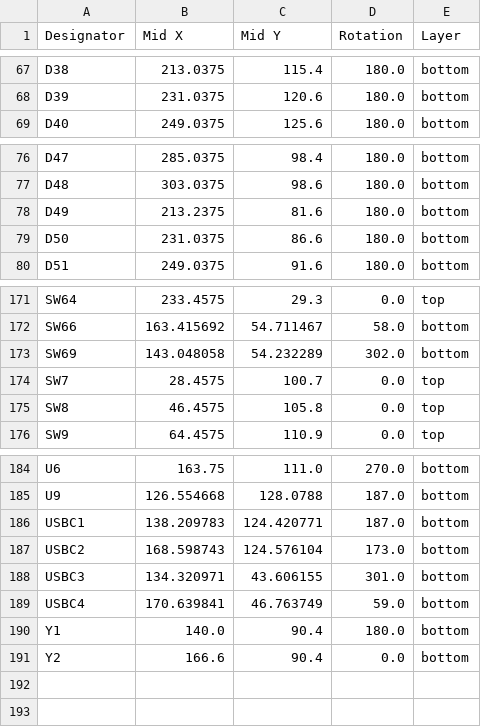
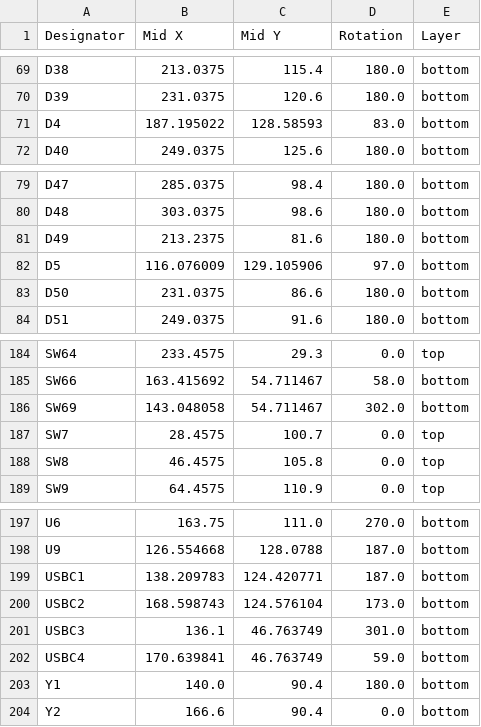
Before and after one commit to AfonsoLopo/migrane-kbd, a CSV file: yellow_panda/production/positions.csv, drawn as a sheet; only a part is shown, gaps mark what is left out; the diff covers the shown part only.

```diff
--- a/yellow_panda/production/positions.csv
+++ b/yellow_panda/production/positions.csv
@@ -68,2 +70,3 @@ D38,213.0375,115.4,180.0,bottom
 D39,231.0375,120.6,180.0,bottom
+D4,187.195022,128.58593,83.0,bottom
 D40,249.0375,125.6,180.0,bottom
@@ -78,2 +81,3 @@ D48,303.0375,98.6,180.0,bottom
 D49,213.2375,81.6,180.0,bottom
+D5,116.076009,129.105906,97.0,bottom
 D50,231.0375,86.6,180.0,bottom
@@ -172,3 +185,3 @@ SW64,233.4575,29.3,0.0,top
 SW66,163.415692,54.711467,58.0,bottom
-SW69,143.048058,54.232289,302.0,bottom
+SW69,143.048058,54.711467,302.0,bottom
 SW7,28.4575,100.7,0.0,top
@@ -187,3 +200,3 @@ USBC1,138.209783,124.420771,187.0,bottom
 USBC2,168.598743,124.576104,173.0,bottom
-USBC3,134.320971,43.606155,301.0,bottom
+USBC3,136.1,46.763749,301.0,bottom
 USBC4,170.639841,46.763749,59.0,bottom
```
Also changed, not shown: 11 added rows and 33 edited cells elsewhere in this file, yellow_panda/production/bom.csv, yellow_panda/production/designators.csv, 21 other files.
